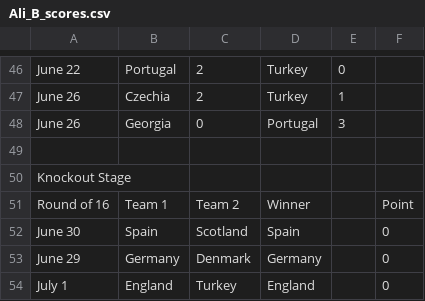
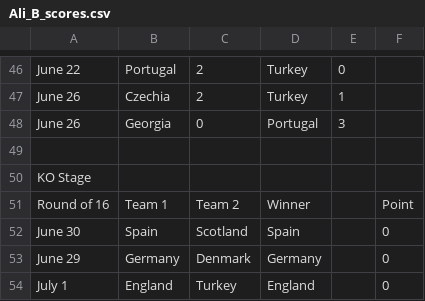
Before and after one commit to nnajmaei/Euro2024_predictions, a CSV file: results_csv/Ali_B_scores.csv, drawn as a sheet; only a part is shown, gaps mark what is left out.

```diff
--- a/results_csv/Ali_B_scores.csv
+++ b/results_csv/Ali_B_scores.csv
@@ -49,3 +49,3 @@ June 26,Georgia,0,Portugal,3,
 
-Knockout Stage
+KO Stage
 Round of 16,Team 1,Team 2,Winner,,Point
```
Also changed, not shown: predictions_csv/Ali_B.csv, predictions_csv/Nima_N.csv, 7 other files.
